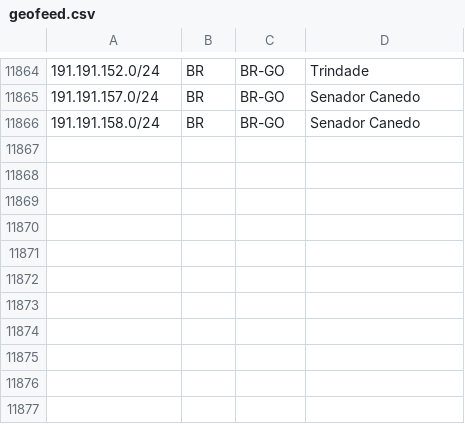
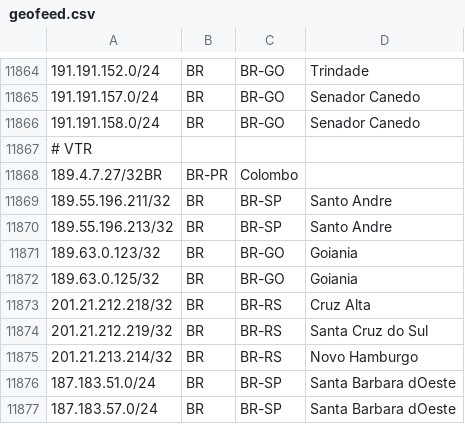
Before and after one commit to rtanajura/geofeed, a CSV file: geofeed.csv, drawn as a sheet; only a part is shown, gaps mark what is left out.

Commit message:
Update geofeed.csv

```diff
--- a/geofeed.csv
+++ b/geofeed.csv
@@ -11866 +11866,12 @@
 191.191.158.0/24,BR,BR-GO,Senador Canedo,
+# VTR
+189.4.7.27/32BR,BR-PR,Colombo,
+189.55.196.211/32,BR,BR-SP,Santo Andre,
+189.55.196.213/32,BR,BR-SP,Santo Andre,
+189.63.0.123/32,BR,BR-GO,Goiania,
+189.63.0.125/32,BR,BR-GO,Goiania,
+201.21.212.218/32,BR,BR-RS,Cruz Alta,
+201.21.212.219/32,BR,BR-RS,Santa Cruz do Sul,
+201.21.213.214/32,BR,BR-RS,Novo Hamburgo,
+187.183.51.0/24,BR,BR-SP,Santa Barbara dOeste,
+187.183.57.0/24,BR,BR-SP,Santa Barbara dOeste,
```
